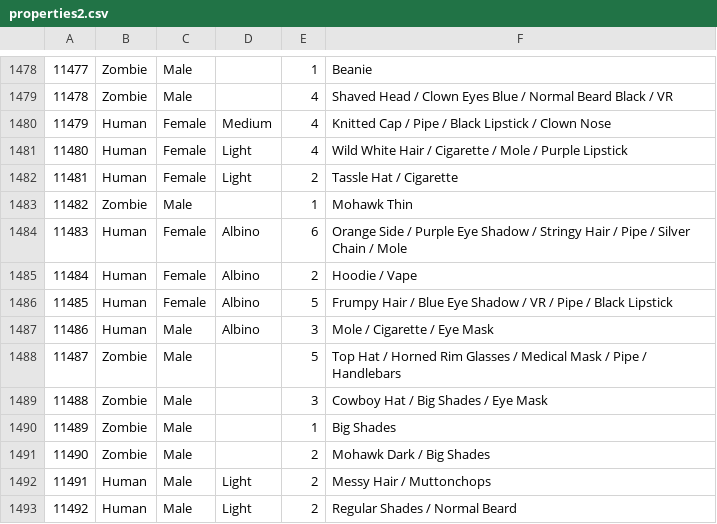
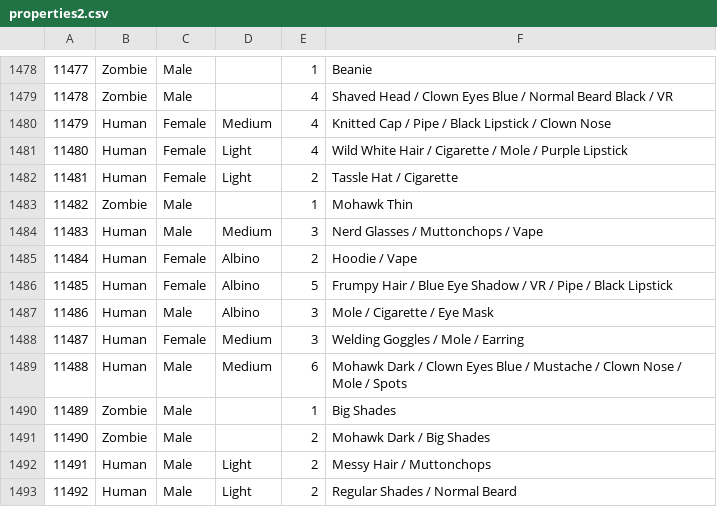
Before and after one commit to zeeleluc/ripplepunksdev, a CSV file: data/properties2.csv, drawn as a sheet; only a part is shown, gaps mark what is left out; the diff covers the shown part only.

```diff
--- a/data/properties2.csv
+++ b/data/properties2.csv
@@ -1483,3 +1483,3 @@
 11482,Zombie,Male,,1,"Mohawk Thin"
-11483,Human,Female,Albino,6,"Orange Side / Purple Eye Shadow / Stringy Hair / Pipe / Silver Chain / Mole"
+11483,Human,Male,Medium,3,"Nerd Glasses / Muttonchops / Vape"
 11484,Human,Female,Albino,2,"Hoodie / Vape"
@@ -1487,4 +1487,4 @@
 11486,Human,Male,Albino,3,"Mole / Cigarette / Eye Mask"
-11487,Zombie,Male,,5,"Top Hat / Horned Rim Glasses / Medical Mask / Pipe / Handlebars"
-11488,Zombie,Male,,3,"Cowboy Hat / Big Shades / Eye Mask"
+11487,Human,Female,Medium,3,"Welding Goggles / Mole / Earring"
+11488,Human,Male,Medium,6,"Mohawk Dark / Clown Eyes Blue / Mustache / Clown Nose / Mole / Spots"
 11489,Zombie,Male,,1,"Big Shades"
```
Also changed, not shown: 23 edited cells elsewhere in this file, 2 other files.
